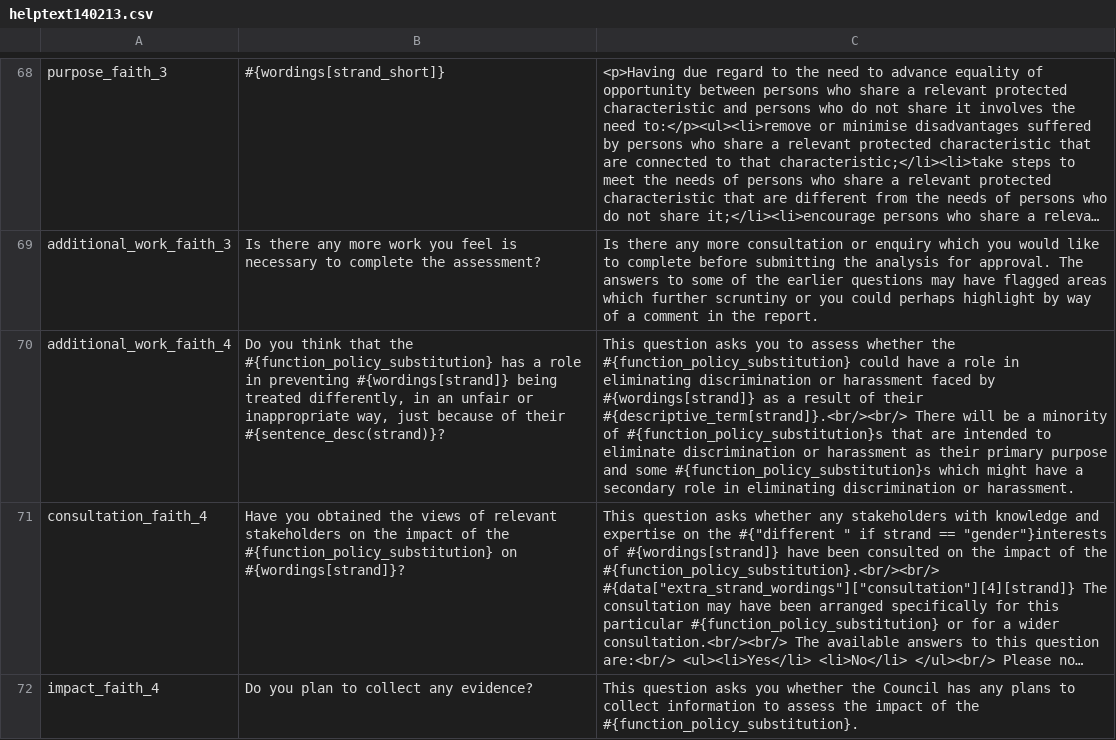
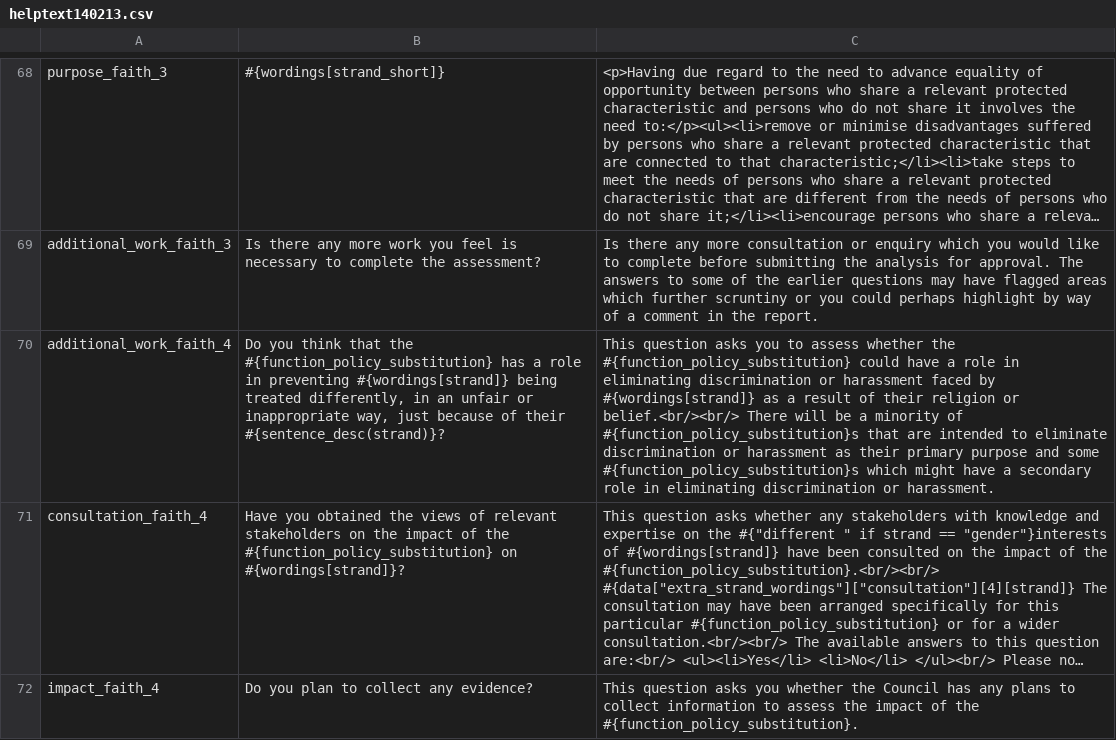
Before and after one commit to blackradley/buxton, a CSV file: helptext140213.csv, drawn as a sheet; only a part is shown, gaps mark what is left out; long unchanged cells end in …; the diff covers the shown part only; the diff names each change by its address in the sheet, - before the commit and + after, or states it on an @@ line.

```diff
--- a/helptext140213.csv
+++ b/helptext140213.csv
-C70: …of their #{descriptive_term[strand]}.<br/><br/> There will…
+C70: …of their religion or belief.<br/><br/> There will…
```
Also changed, not shown: 26 edited cells elsewhere in this file.
